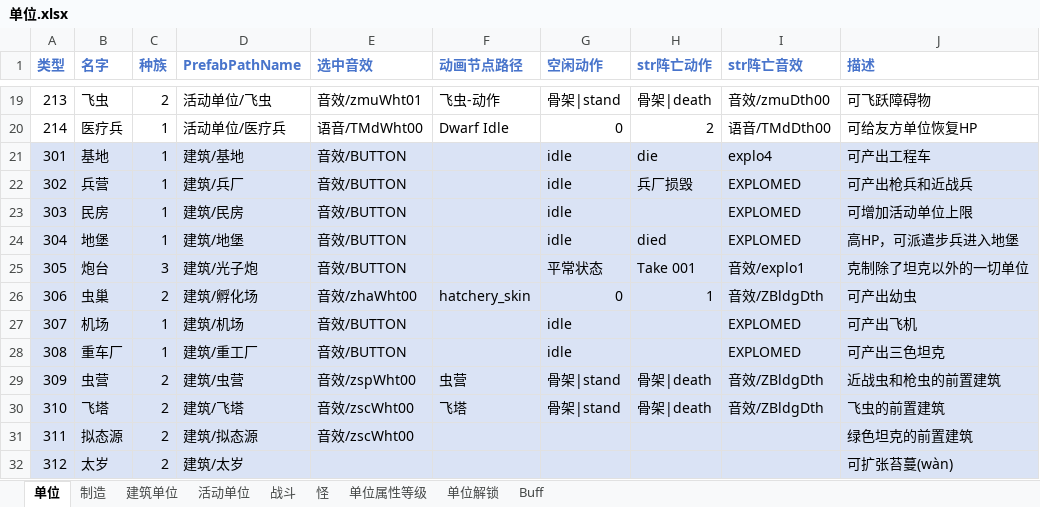
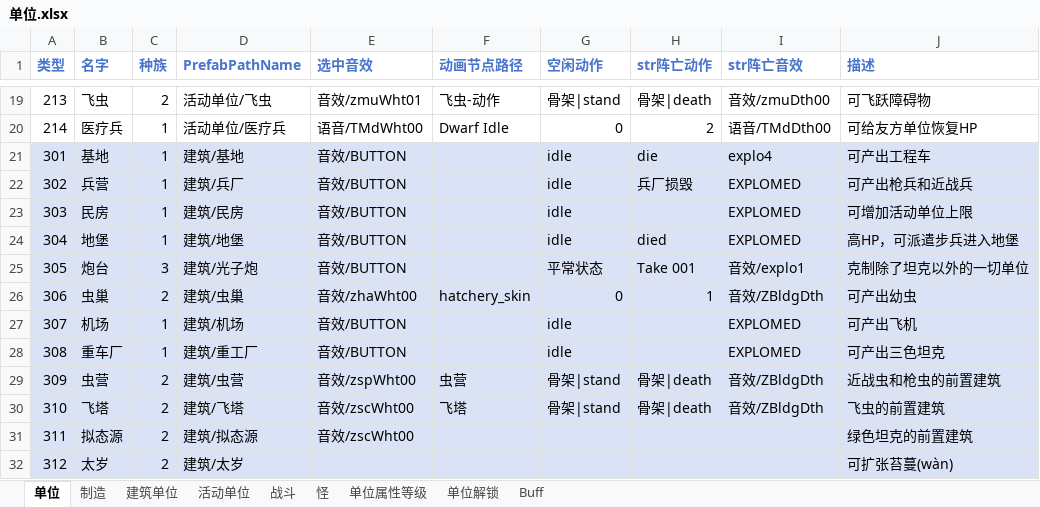
Before and after one commit to 544898458/Iocp20Coroutine, an Excel workbook: Iocp20Coroutine/表/单位.xlsx, sheet 单位, drawn as a sheet; only a part is shown, gaps mark what is left out; values as stored, in another font and other column widths than the file's, no borders; the diff names each change by its address in the sheet, - before the commit and + after, or states it on an @@ line.

```diff
--- a/Iocp20Coroutine/表/单位.xlsx (sheet 单位)
+++ b/Iocp20Coroutine/表/单位.xlsx (sheet 单位)
-D26 (PrefabPathName): 建筑/孵化场
+D26 (PrefabPathName): 建筑/虫巢
```
Also changed, not shown: 5 other files.
